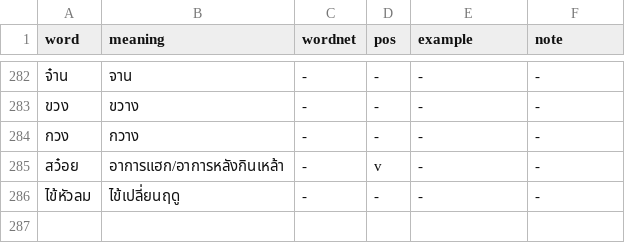
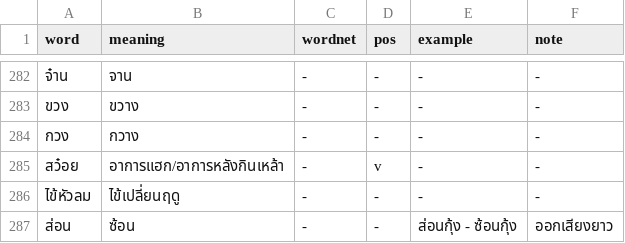
Before and after one commit to wannaphong/IsanNLP, a CSV file: isannlp/corpus/nangrong_words.csv, drawn as a sheet; only a part is shown, gaps mark what is left out.

Commit message:
Update nangrong_words.csv

```diff
--- a/isannlp/corpus/nangrong_words.csv
+++ b/isannlp/corpus/nangrong_words.csv
@@ -286 +286,2 @@ word,meaning,wordnet,pos,example,note
 ไข้หัวลม,ไข้เปลี่ยนฤดู,-,-,-,-
+ส่อน,ซ้อน,-,-,ส่อนกุ้ง - ซ้อนกุ้ง,ออกเสียงยาว
```
